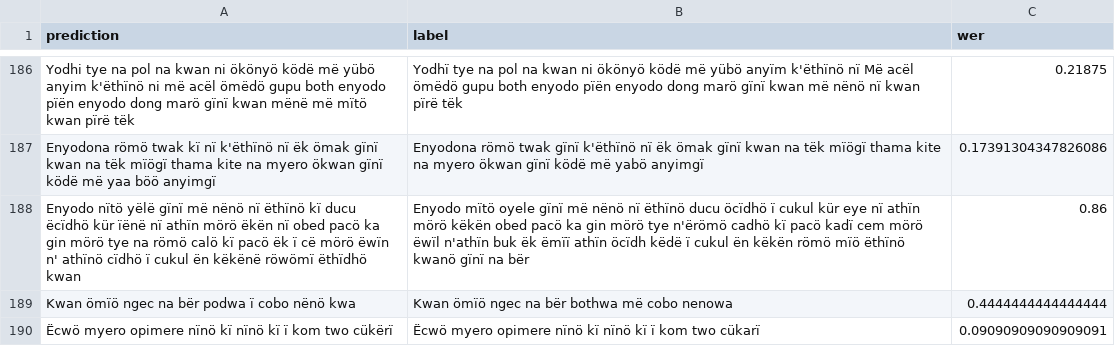
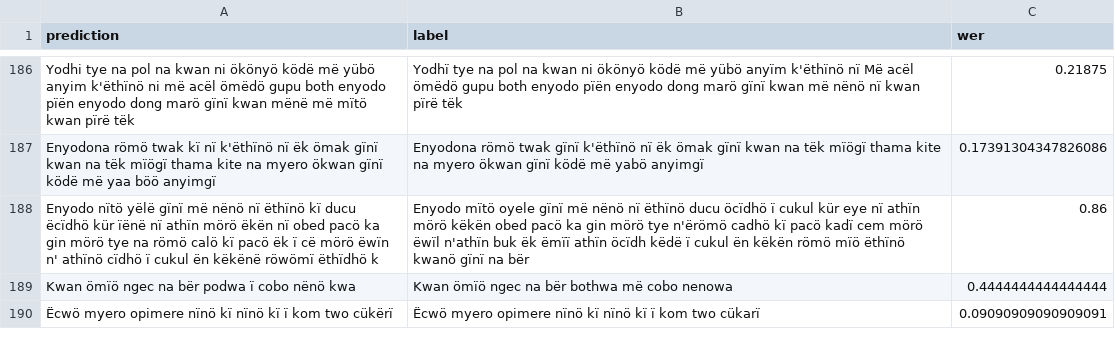
Before and after one commit to ddegenaro/mozilla-asr-challenge, a CSV file: results/whisper-tiny/lth_eval.csv, drawn as a sheet; only a part is shown, gaps mark what is left out; the diff covers the shown part only.

```diff
--- a/results/whisper-tiny/lth_eval.csv
+++ b/results/whisper-tiny/lth_eval.csv
@@ -187,3 +187,3 @@ Yodhi tye na pol na kwan ni ökönyö ködë më yübö anyim k'ëthïnö ni më
 Enyodona römö twak kï nï k'ëthïnö nï ëk ömak gïnï kwan na tëk mïögï thama kite na myero ökwan gïnï ködë më yaa böö anyimgï ,Enyodona römö twak gïnï k'ëthïnö nï ëk ömak gïnï kwan na tëk mïögï thama kite na myero ökwan gïnï ködë më yabö anyimgï ,0.17391304347826086
-Enyodo nïtö yëlë gïnï më nënö nï ëthïnö kï ducu ëcïdhö kür ïënë nï athïn mörö ëkën nï obed pacö ka gin mörö tye na römö calö kï pacö ëk ï cë mörö ëwïn n' athïnö cïdhö ï cukul ën këkënë röwömï ëthïdhö kwan,Enyodo mïtö oyele gïnï më nënö nï ëthïnö ducu öcïdhö ï cukul kür eye nï athïn mörö këkën obed pacö ka gin mörö tye n'ërömö cadhö kï pacö kadï cem mörö ëwïl n'athïn buk ëk ëmïï athïn öcïdh këdë ï cukul ën këkën römö mïö ëthïnö kwanö gïnï na bër,0.86
+Enyodo nïtö yëlë gïnï më nënö nï ëthïnö kï ducu ëcïdhö kür ïënë nï athïn mörö ëkën nï obed pacö ka gin mörö tye na römö calö kï pacö ëk ï cë mörö ëwïn n' athïnö cïdhö ï cukul ën këkënë röwömï ëthïdhö k,Enyodo mïtö oyele gïnï më nënö nï ëthïnö ducu öcïdhö ï cukul kür eye nï athïn mörö këkën obed pacö ka gin mörö tye n'ërömö cadhö kï pacö kadï cem mörö ëwïl n'athïn buk ëk ëmïï athïn öcïdh këdë ï cukul ën këkën römö mïö ëthïnö kwanö gïnï na bër,0.86
 Kwan ömïö ngec na bër podwa ï cobo nënö kwa ,Kwan ömïö ngec na bër bothwa më cobo nenowa ,0.4444444444444444
```
Also changed, not shown: 11 edited cells elsewhere in this file, results/whisper-tiny/bxk_eval.csv, results/whisper-tiny/led_eval.csv, 33 other files.
